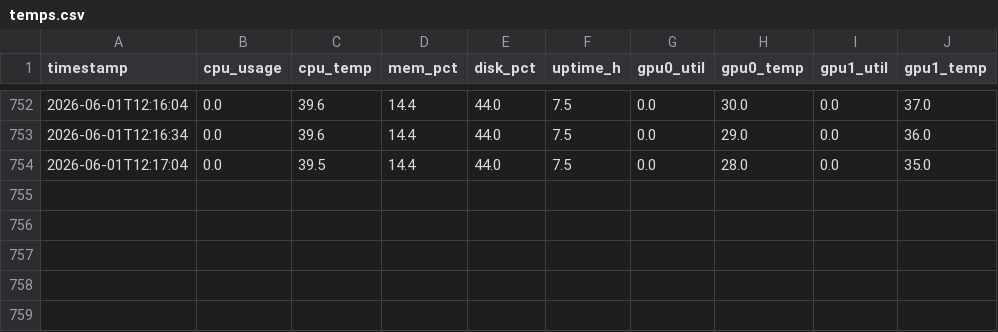
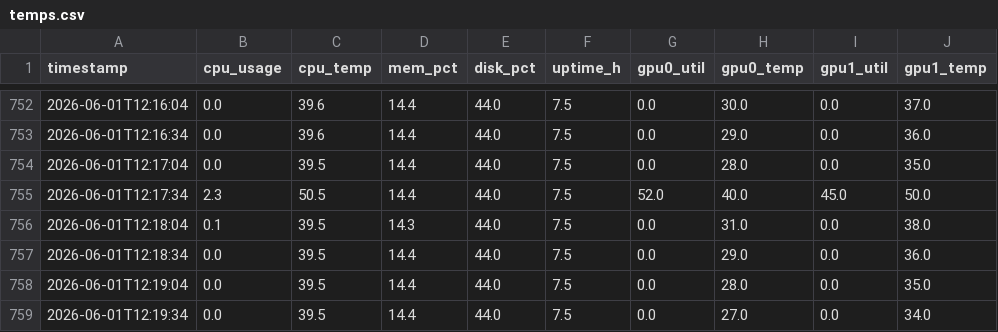
Before and after one commit to jsteve1/galley-temps, a CSV file: docs/data/temps.csv, drawn as a sheet; only a part is shown, gaps mark what is left out.

Commit message:
update: sync telemetry data 2026-06-01 12:19 UTC

```diff
--- a/docs/data/temps.csv
+++ b/docs/data/temps.csv
@@ -754 +754,6 @@ timestamp,cpu_usage,cpu_temp,mem_pct,disk_pct,uptime_h,gpu0_util,gpu0_temp,gpu1_
 2026-06-01T12:17:04,0.0,39.5,14.4,44.0,7.5,0.0,28.0,0.0,35.0
+2026-06-01T12:17:34,2.3,50.5,14.4,44.0,7.5,52.0,40.0,45.0,50.0
+2026-06-01T12:18:04,0.1,39.5,14.3,44.0,7.5,0.0,31.0,0.0,38.0
+2026-06-01T12:18:34,0.0,39.5,14.4,44.0,7.5,0.0,29.0,0.0,36.0
+2026-06-01T12:19:04,0.0,39.5,14.4,44.0,7.5,0.0,28.0,0.0,35.0
+2026-06-01T12:19:34,0.0,39.5,14.4,44.0,7.5,0.0,27.0,0.0,34.0
```
